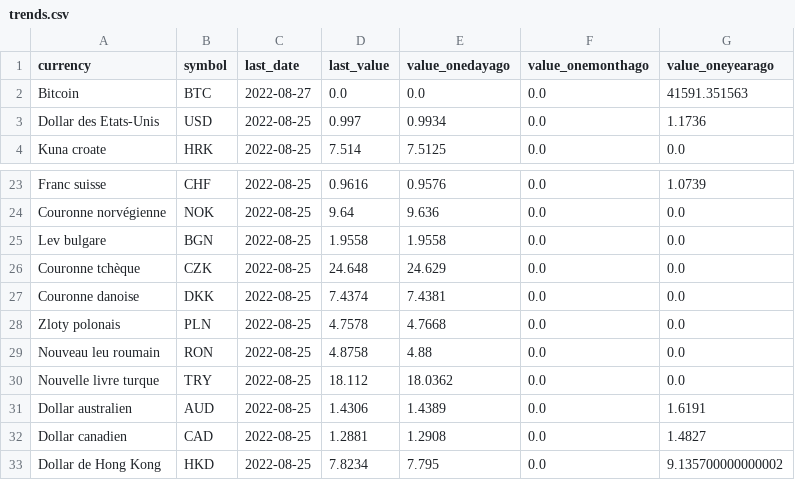
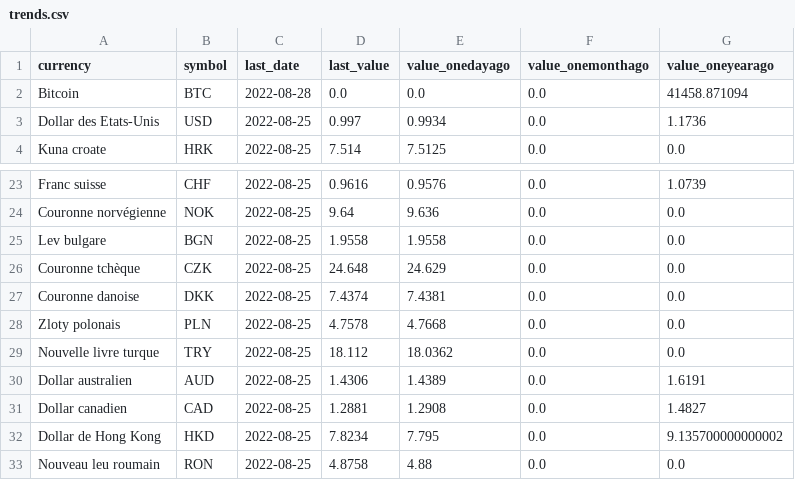
Before and after one commit to AntoineDumestre/Exchange-rates, a CSV file: trends.csv, drawn as a sheet; only a part is shown, gaps mark what is left out.

Commit message:
daily_data_update_commit

```diff
--- a/trends.csv
+++ b/trends.csv
@@ -1,3 +1,3 @@
 currency,symbol,last_date,last_value,value_onedayago,value_onemonthago,value_oneyearago
-Bitcoin,BTC,2022-08-27,0.0,0.0,0.0,41591.351563
+Bitcoin,BTC,2022-08-28,0.0,0.0,0.0,41458.871094
 Dollar des Etats-Unis,USD,2022-08-25,0.997,0.9934,0.0,1.1736
@@ -28,3 +28,2 @@ Couronne danoise,DKK,2022-08-25,7.4374,7.4381,0.0,0.0
 Zloty polonais,PLN,2022-08-25,4.7578,4.7668,0.0,0.0
-Nouveau leu roumain,RON,2022-08-25,4.8758,4.88,0.0,0.0
 Nouvelle livre turque,TRY,2022-08-25,18.112,18.0362,0.0,0.0
@@ -33 +32,2 @@ Dollar canadien,CAD,2022-08-25,1.2881,1.2908,0.0,1.4827
 Dollar de Hong Kong,HKD,2022-08-25,7.8234,7.795,0.0,9.135700000000002
+Nouveau leu roumain,RON,2022-08-25,4.8758,4.88,0.0,0.0
```
Also changed, not shown: 1 other file.
